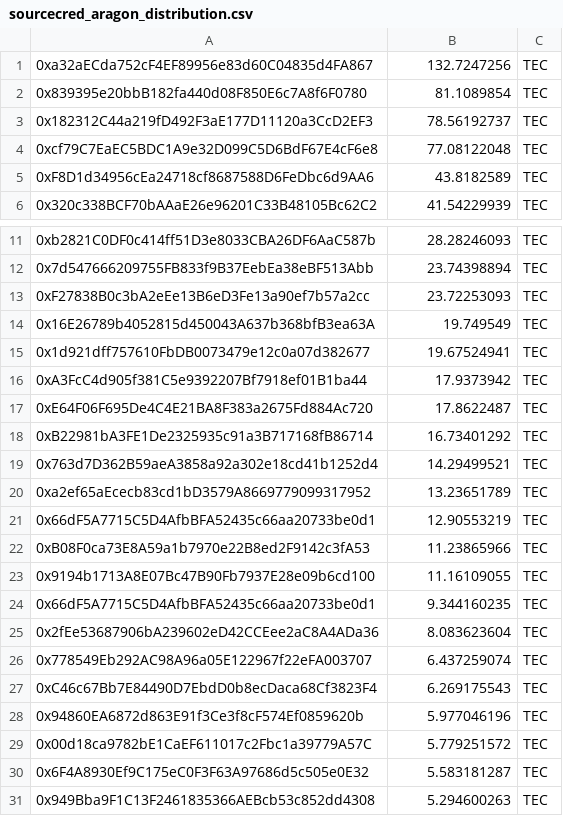
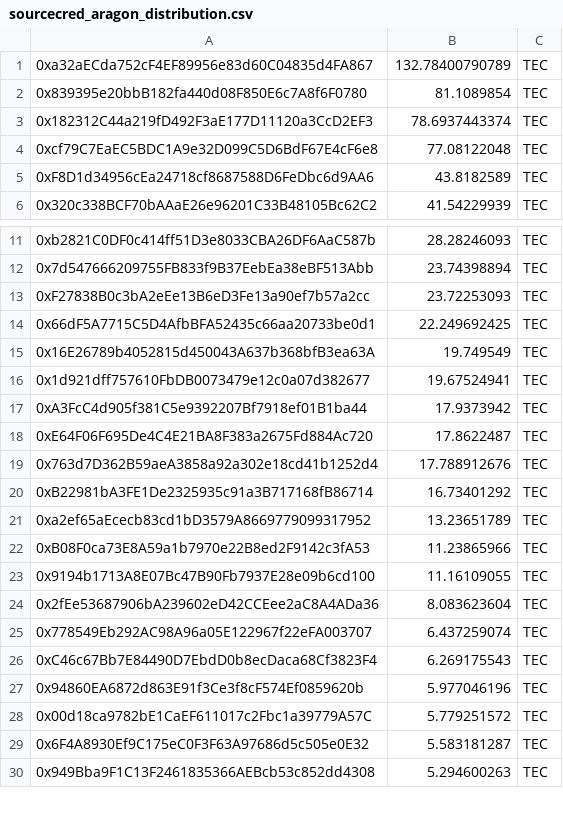
Before and after one commit to CommonsBuild/grain-reward-builder, a CSV file: final_data/sourcecred_aragon_distribution.csv, drawn as a sheet; only a part is shown, gaps mark what is left out; removed rows and columns are numbered as before the commit, all else as after; the diff covers the shown part only; the diff names each change by its address in the sheet, - before the commit and + after, or states it on an @@ line.

```diff
--- a/final_data/sourcecred_aragon_distribution.csv
+++ b/final_data/sourcecred_aragon_distribution.csv
-B1: 132.7247256
+B1: 132.78400790789
-B3: 78.56192737
+B3: 78.6937443374
+row 14: 0x66dF5A7715C5D4AfbBFA52435c66aa20733be0d1 | 22.249692425 | TEC
+row 19: 0x763d7D362B59aeA3858a92a302e18cd41b1252d4 | 17.788912676 | TEC
-row 19: 0x763d7D362B59aeA3858a92a302e18cd41b1252d4 | 14.29499521 | TEC
-row 21: 0x66dF5A7715C5D4AfbBFA52435c66aa20733be0d1 | 12.90553219 | TEC
-row 24: 0x66dF5A7715C5D4AfbBFA52435c66aa20733be0d1 | 9.344160235 | TEC
```
Also changed, not shown: 7 added rows, 18 removed rows, 8 moved rows and 1 edited cell elsewhere in this file, 1 other file.
